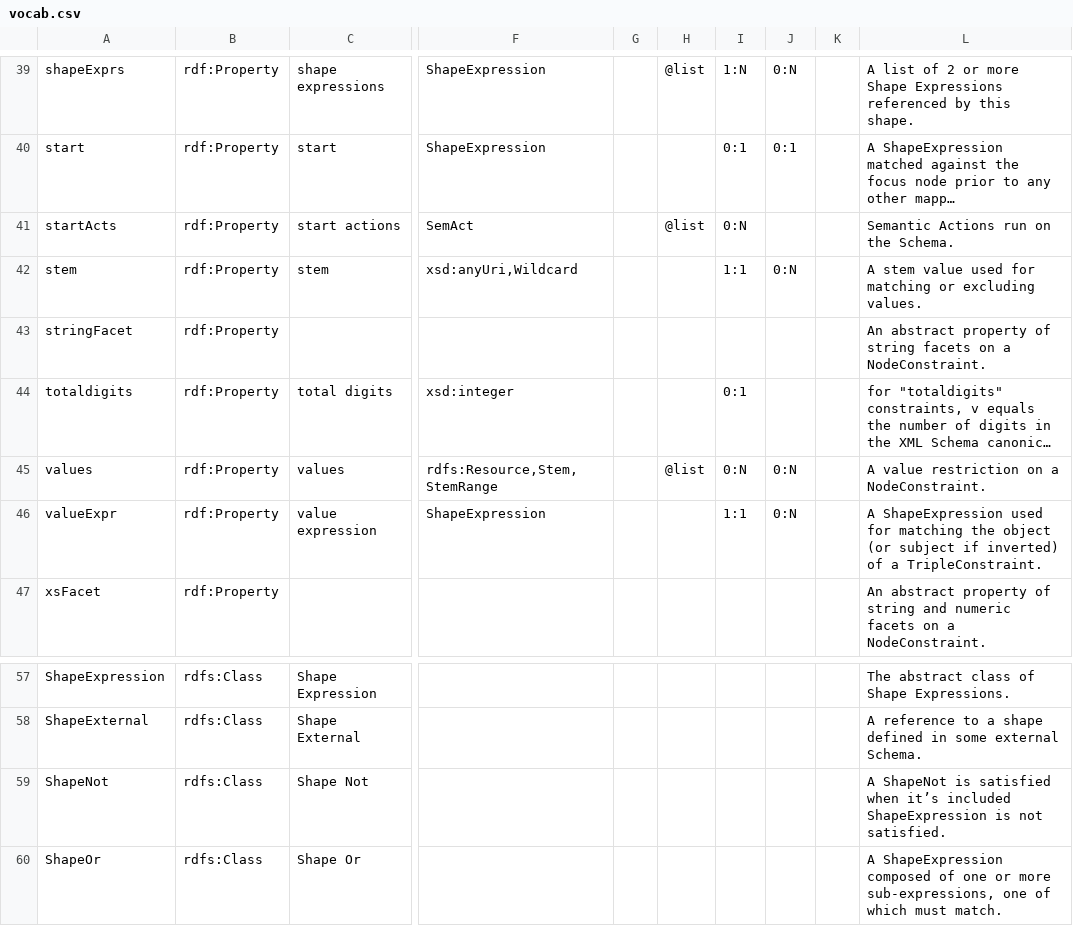
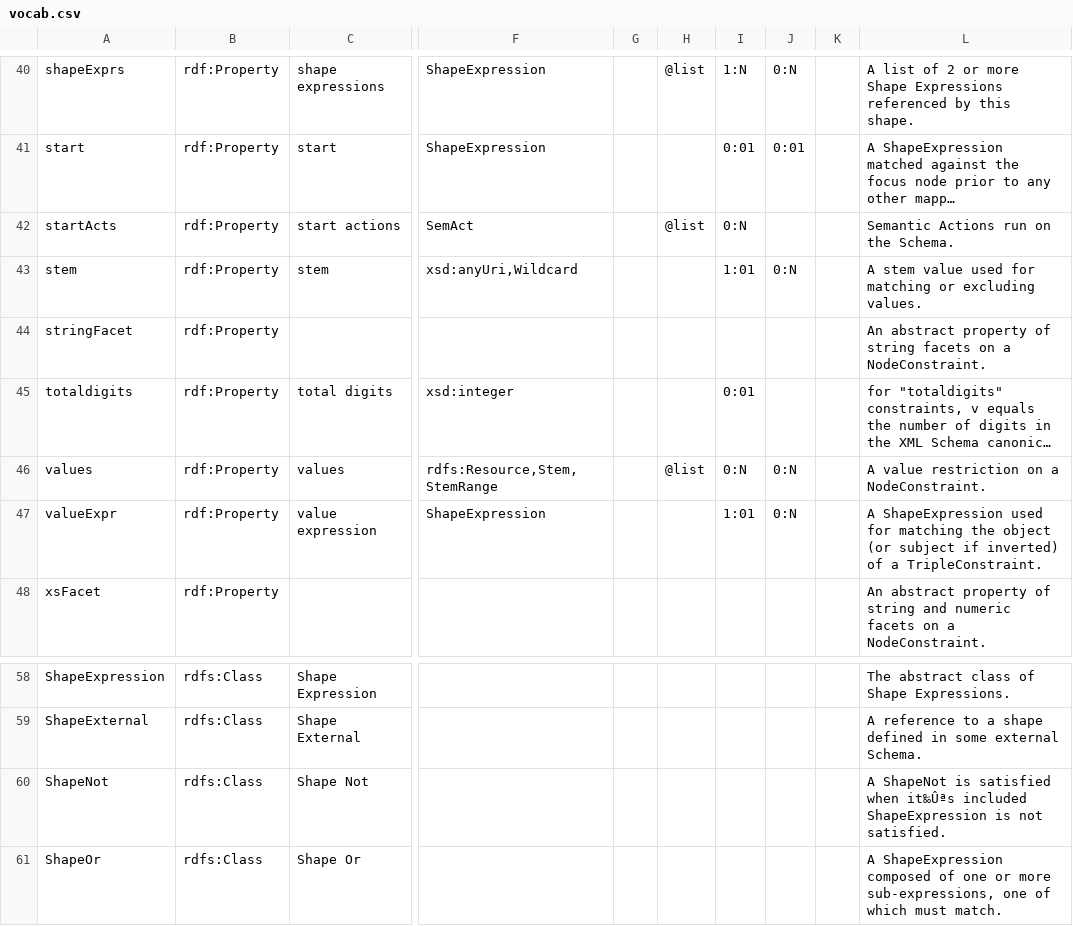
Before and after one commit to shexSpec/shexspec.github.io, a CSV file: ns/vocab.csv, drawn as a sheet; only a part is shown, gaps mark what is left out; long unchanged cells end in …; addresses are those after the commit; the diff covers the shown part only; the diff names each change by its address in the sheet, - before the commit and + after, or states it on an @@ line.

```diff
--- a/ns/vocab.csv
+++ b/ns/vocab.csv
-I41: 0:1
+I41: 0:01
-J41: 0:1
+J41: 0:01
-I43: 1:1
+I43: 1:01
-I45: 0:1
+I45: 0:01
-I47: 1:1
+I47: 1:01
-L60: …satisfied when it’s included ShapeExpression…
+L60: …satisfied when it‰Ûªs included ShapeExpression…
```
Also changed, not shown: 1 added row and 21 edited cells elsewhere in this file, 4 other files.
